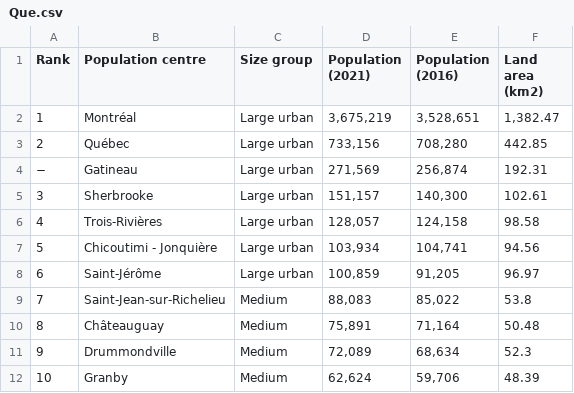
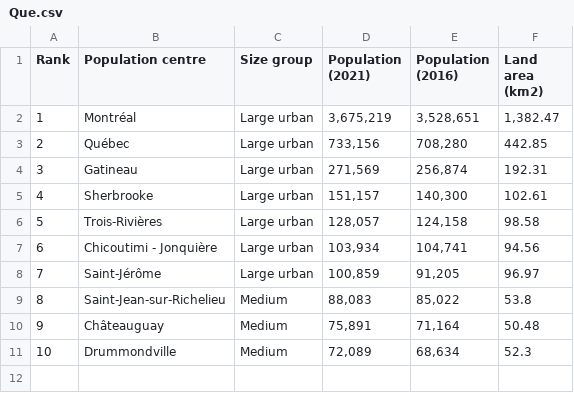
Before and after one commit to Nishanth91/Petproject, a CSV file: csv/Que.csv, drawn as a sheet; the diff names each change by its address in the sheet, - before the commit and + after, or states it on an @@ line.

Commit message:
Que.csv correction

```diff
--- a/csv/Que.csv
+++ b/csv/Que.csv
@@ column A (Rank) renumbered between rows 4 and 11 @@
-row 12: 10 | Granby | Medium | 62,624 | 59,706 | 48.39
```
